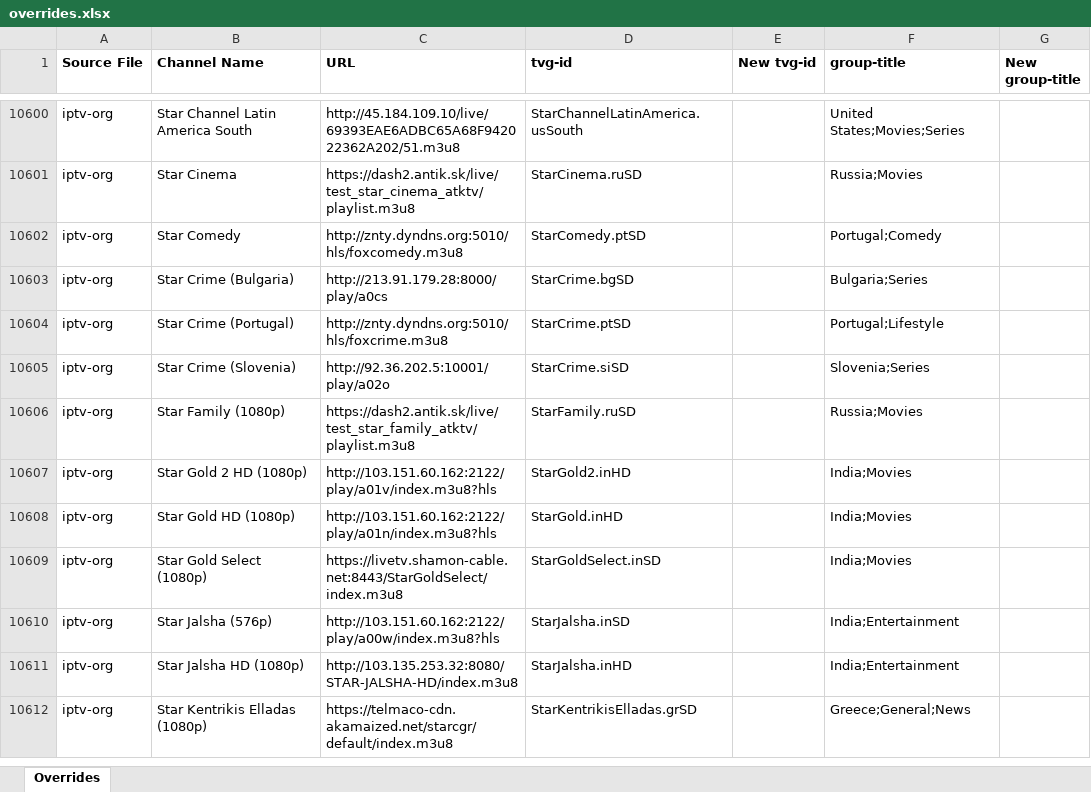
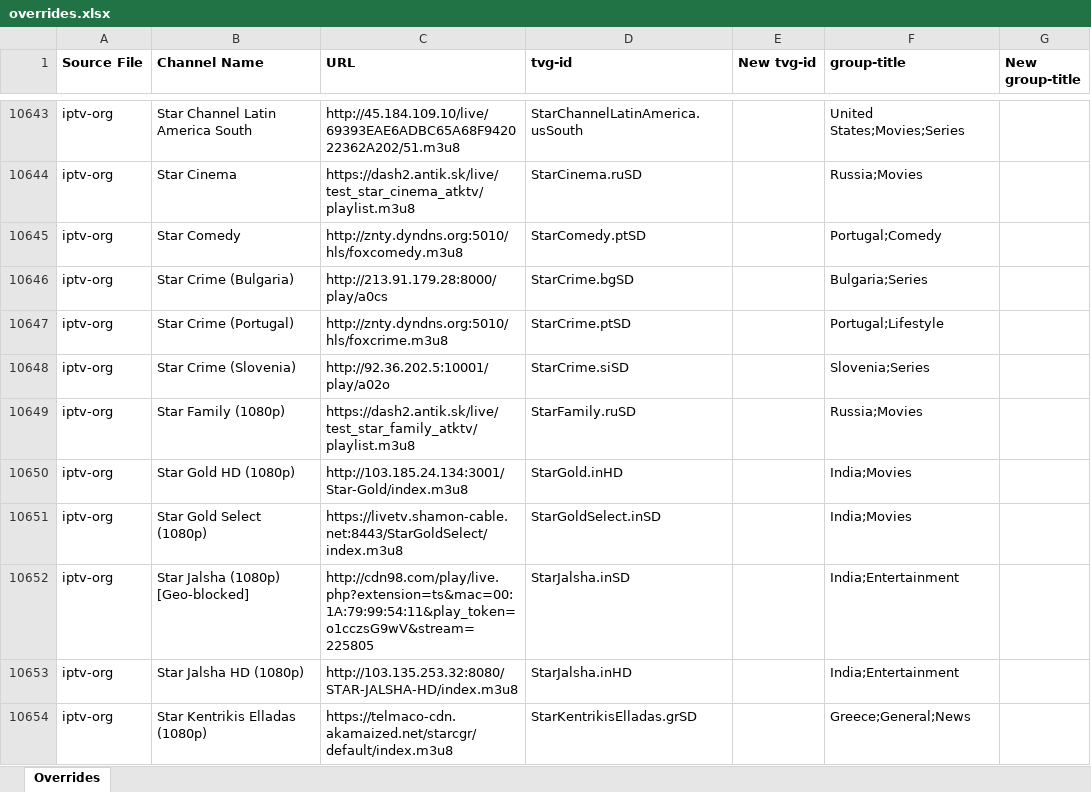
Before and after one commit to karya-media/tv, an Excel workbook: data/overrides.xlsx, sheet Overrides, drawn as a sheet; only a part is shown, gaps mark what is left out; values as stored, in another font and other column widths than the file's, no borders; removed rows and columns are numbered as before the commit, all else as after; the diff covers the shown part only; the diff names each change by its address in the sheet, - before the commit and + after, or states it on an @@ line.

```diff
--- a/data/overrides.xlsx (sheet Overrides)
+++ b/data/overrides.xlsx (sheet Overrides)
-row 10607: iptv-org | Star Gold 2 HD (1080p) | http://103.151.60.162:2122/play/a01v/index.m3u8?hls | StarGold2.inHD |  | India;Movies
-C10650 (URL): http://103.151.60.162:2122/play/a01n/index.m3u8?hls
+C10650 (URL): http://103.185.24.134:3001/Star-Gold/index.m3u8
-B10652 (Channel Name): Star Jalsha (576p)
+B10652 (Channel Name): Star Jalsha (1080p) [Geo-blocked]
-C10652 (URL): http://103.151.60.162:2122/play/a00w/index.m3u8?hls
+C10652 (URL): http://cdn98.com/play/live.php?extension=ts&mac=00:1A:79:99:54:11&play_token=o1cczsG9wV&stream=225805
```
Also changed, not shown: 71 added rows, 30 removed rows, 5 moved rows and 32 edited cells elsewhere in this sheet, 5 other files.
